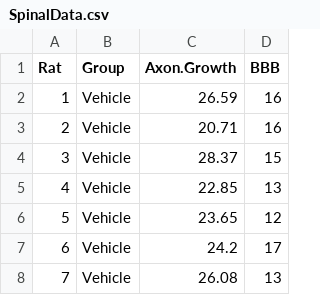
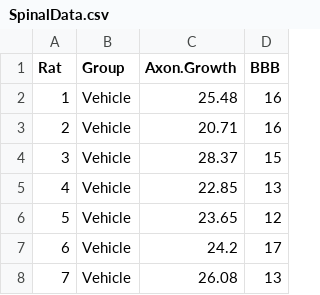
Before and after one commit to RegenMedCat/Teaching-Sample-Data, a CSV file: SpinalData.csv, drawn as a sheet; only a part is shown.

Commit message:
Update SpinalData.csv

```diff
--- a/SpinalData.csv
+++ b/SpinalData.csv
@@ -1,3 +1,3 @@
 Rat,Group,Axon.Growth,BBB
-1,Vehicle,26.59,16
+1,Vehicle,25.48,16
 2,Vehicle,20.71,16
```
